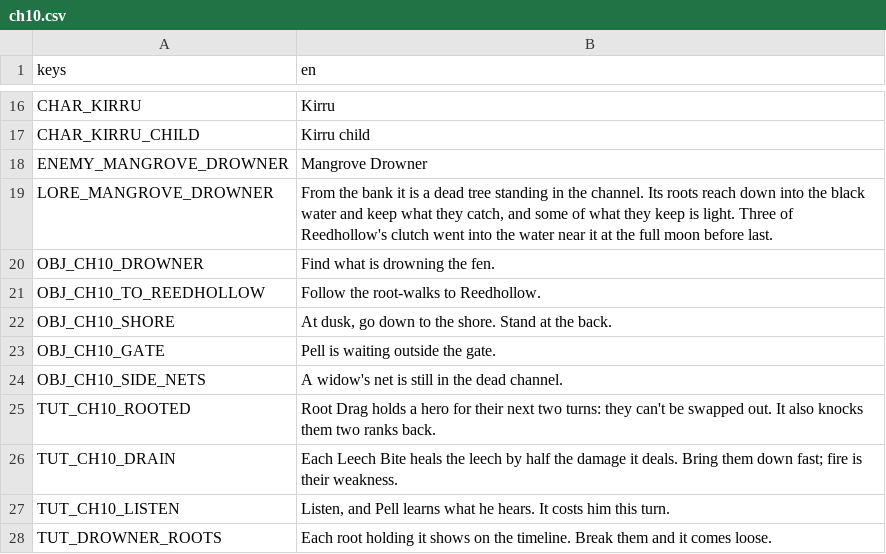
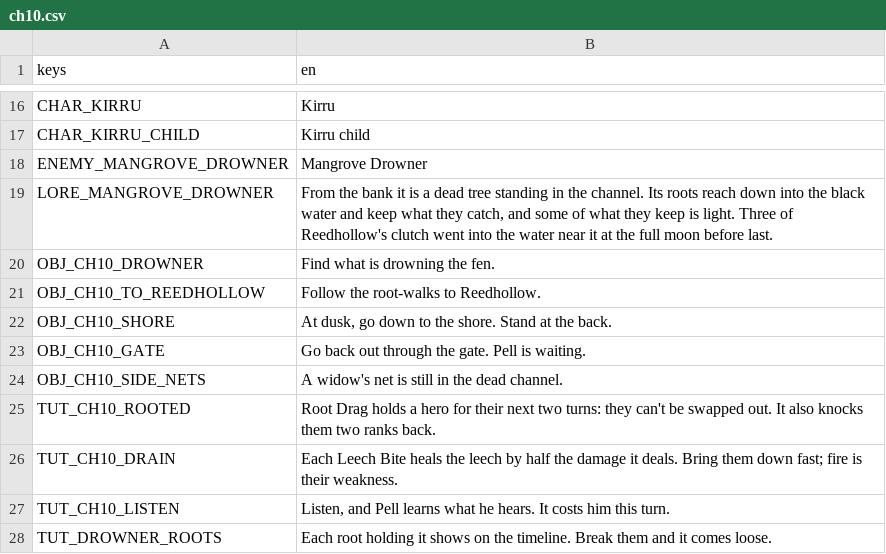
Before and after one commit to LeviticusFigglebottom/ClaudalFantasyX, a CSV file: game/data/loc/ch10.csv, drawn as a sheet; only a part is shown, gaps mark what is left out.

```diff
--- a/game/data/loc/ch10.csv
+++ b/game/data/loc/ch10.csv
@@ -22,3 +22,3 @@ OBJ_CH10_TO_REEDHOLLOW,Follow the root-walks to Reedhollow.
 OBJ_CH10_SHORE,"At dusk, go down to the shore. Stand at the back."
-OBJ_CH10_GATE,Pell is waiting outside the gate.
+OBJ_CH10_GATE,Go back out through the gate. Pell is waiting.
 OBJ_CH10_SIDE_NETS,A widow's net is still in the dead channel.
```
Also changed, not shown: game/data/loc/ch06.csv, game/data/loc/ch11.csv, 5 other files.
